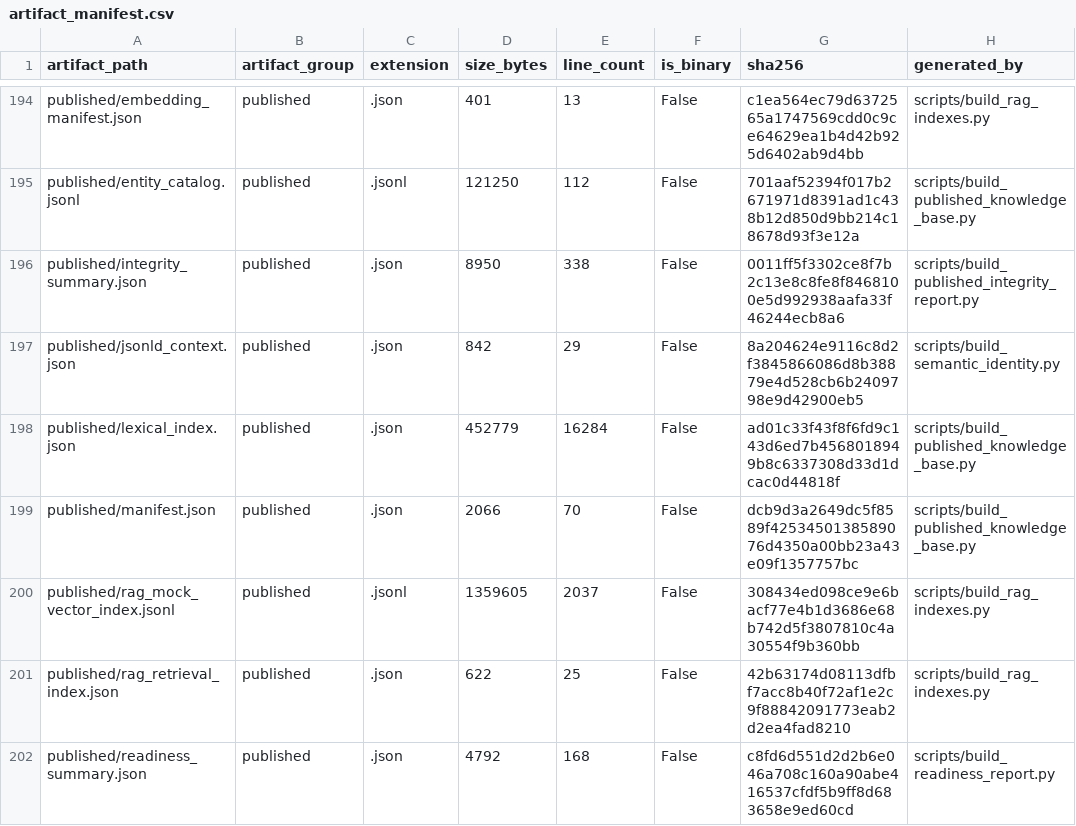
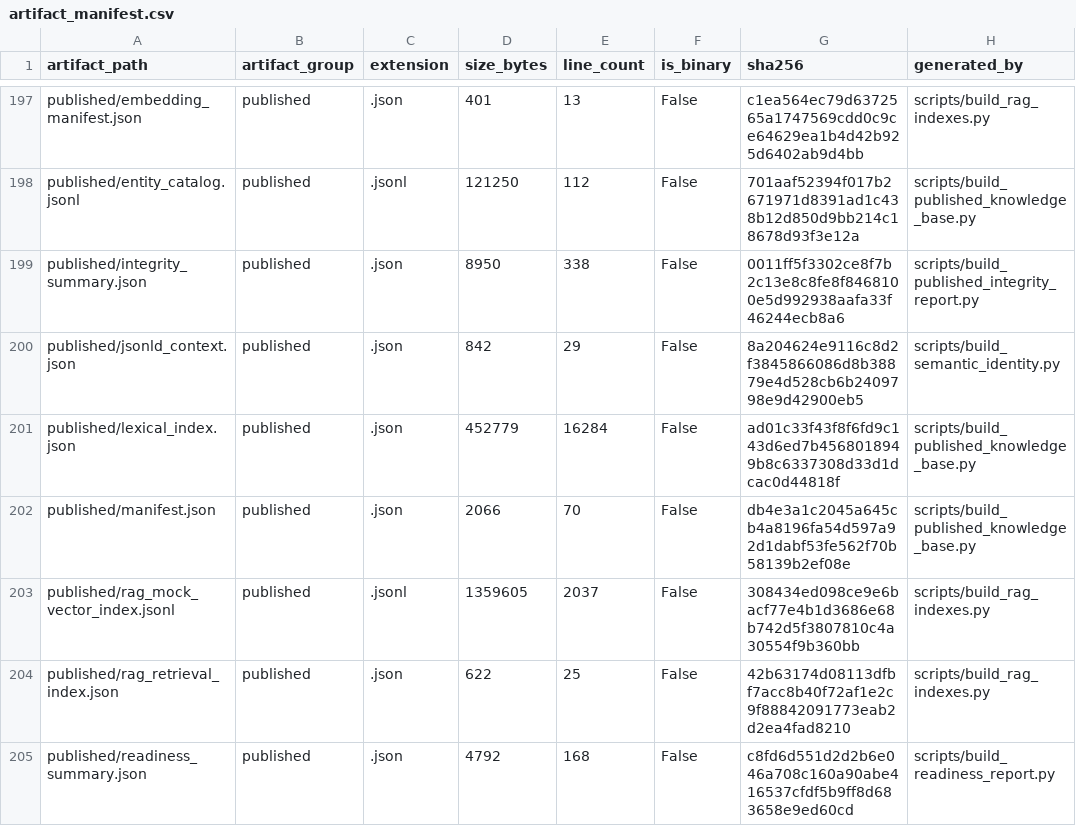
Before and after one commit to xinghuahewo/KB, a CSV file: bgp_knowledge_base/datasets/artifact_manifest.csv, drawn as a sheet; only a part is shown, gaps mark what is left out; the diff covers the shown part only.

```diff
--- a/bgp_knowledge_base/datasets/artifact_manifest.csv
+++ b/bgp_knowledge_base/datasets/artifact_manifest.csv
@@ -198,3 +201,3 @@ published/jsonld_context.json,published,.json,842,29,False,8a204624e9116c8d2f384
 published/lexical_index.json,published,.json,452779,16284,False,ad01c33f43f8f6fd9c143d6ed7b4568018949b8c6337308d33d1dcac0d44818f,scripts/build_published_knowledge_base.py
-published/manifest.json,published,.json,2066,70,False,dcb9d3a2649dc5f8589f4253450138589076d4350a00bb23a43e09f1357757bc,scripts/build_published_knowledge_base.py
+published/manifest.json,published,.json,2066,70,False,db4e3a1c2045a645cb4a8196fa54d597a92d1dabf53fe562f70b58139b2ef08e,scripts/build_published_knowledge_base.py
 published/rag_mock_vector_index.jsonl,published,.jsonl,1359605,2037,False,308434ed098ce9e6bacf77e4b1d3686e68b742d5f3807810c4a30554f9b360bb,scripts/build_rag_indexes.py
```
Also changed, not shown: 8 added rows and 32 edited cells elsewhere in this file, 24 other files.
